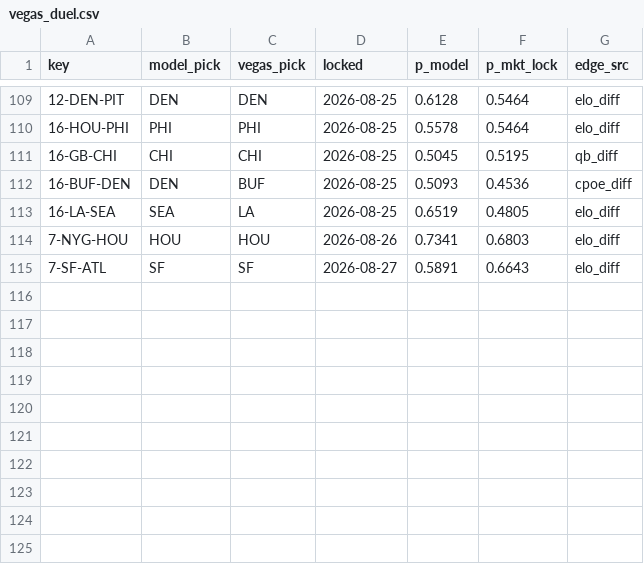
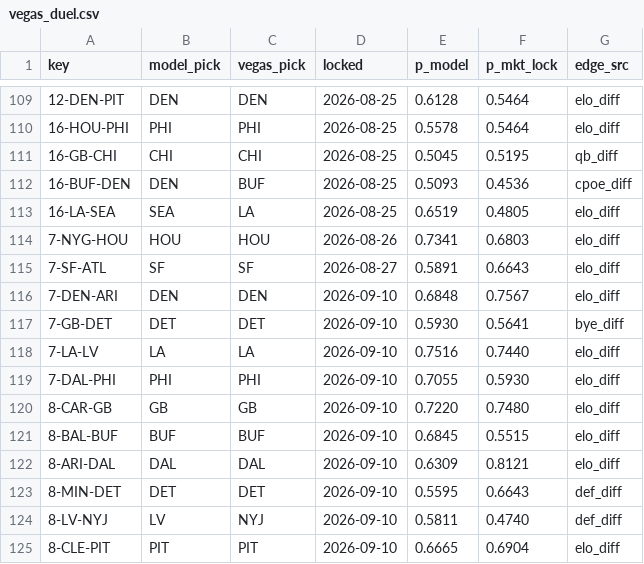
Before and after one commit to Cako18/gridiron-data, a CSV file: data/vegas_duel.csv, drawn as a sheet; only a part is shown, gaps mark what is left out.

```diff
--- a/data/vegas_duel.csv
+++ b/data/vegas_duel.csv
@@ -115 +115,11 @@ key,model_pick,vegas_pick,locked,p_model,p_mkt_lock,edge_src
 7-SF-ATL,SF,SF,2026-08-27,0.5891,0.6643,elo_diff
+7-DEN-ARI,DEN,DEN,2026-09-10,0.6848,0.7567,elo_diff
+7-GB-DET,DET,DET,2026-09-10,0.5930,0.5641,bye_diff
+7-LA-LV,LA,LA,2026-09-10,0.7516,0.7440,elo_diff
+7-DAL-PHI,PHI,PHI,2026-09-10,0.7055,0.5930,elo_diff
+8-CAR-GB,GB,GB,2026-09-10,0.7220,0.7480,elo_diff
+8-BAL-BUF,BUF,BUF,2026-09-10,0.6845,0.5515,elo_diff
+8-ARI-DAL,DAL,DAL,2026-09-10,0.6309,0.8121,elo_diff
+8-MIN-DET,DET,DET,2026-09-10,0.5595,0.6643,def_diff
+8-LV-NYJ,LV,NYJ,2026-09-10,0.5811,0.4740,def_diff
+8-CLE-PIT,PIT,PIT,2026-09-10,0.6665,0.6904,elo_diff
```
Also changed, not shown: data/elo_history.csv, data/line_history.csv, 3 other files.
